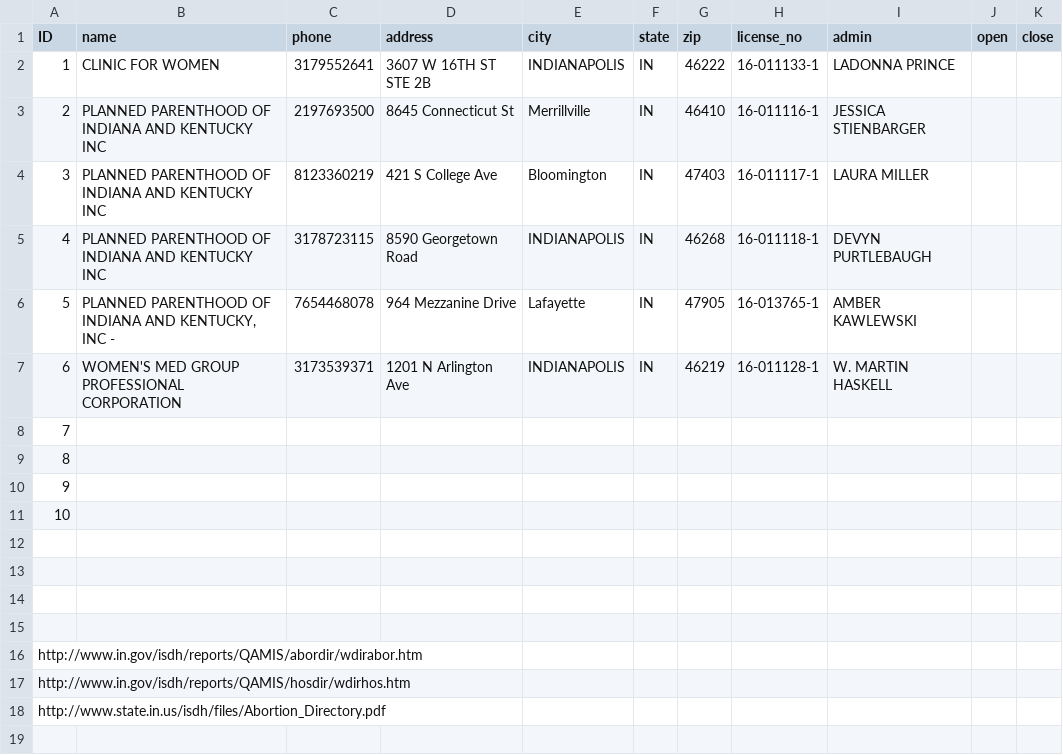
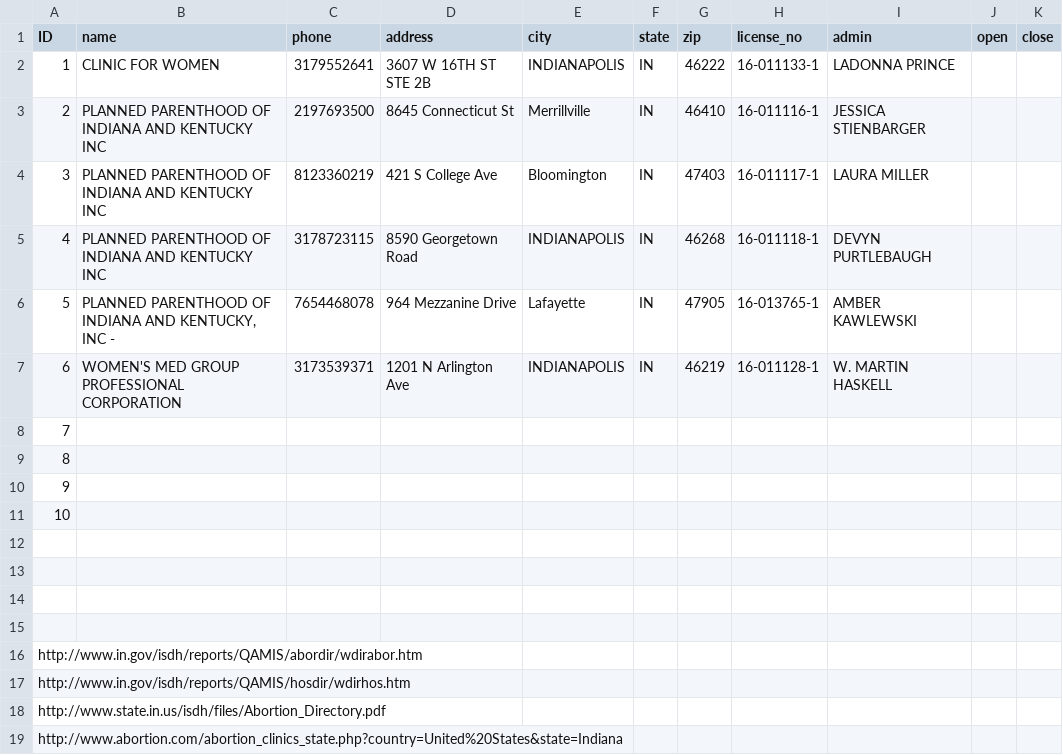
Before and after one commit to JamesBenedict/abortion_interactive, a CSV file: data/abortionProviders_indiana_2017.csv, drawn as a sheet.

```diff
--- a/data/abortionProviders_indiana_2017.csv
+++ b/data/abortionProviders_indiana_2017.csv
@@ -19 +19,2 @@ http://www.in.gov/isdh/reports/QAMIS/hosdir/wdirhos.htm,,,,,,,,,,
 http://www.state.in.us/isdh/files/Abortion_Directory.pdf,,,,,,,,,,
+http://www.abortion.com/abortion_clinics_state.php?country=United%20States&state=Indiana
```
Also changed, not shown: 1 other file.
